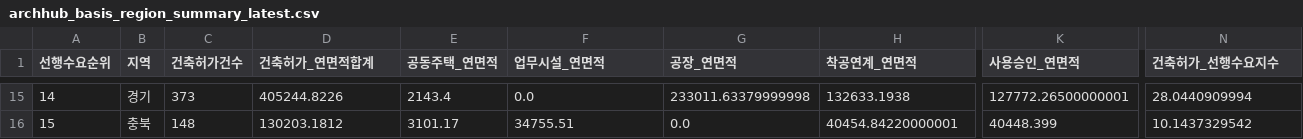
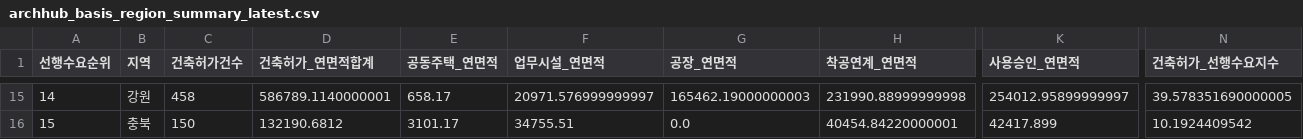
Before and after one commit to Ronaldooh123/steel-demand-report, a CSV file: data/cache/archhub_basis_region_summary_latest.csv, drawn as a sheet; only a part is shown, gaps mark what is left out; the diff covers the shown part only; the diff names each change by its address in the sheet, - before the commit and + after, or states it on an @@ line.

```diff
--- a/data/cache/archhub_basis_region_summary_latest.csv
+++ b/data/cache/archhub_basis_region_summary_latest.csv
-B15 (지역): 경기
+B15 (지역): 강원
-C15 (건축허가건수): 373
+C15 (건축허가건수): 458
-D15 (건축허가_연면적합계): 405244.8226
+D15 (건축허가_연면적합계): 586789.1140000001
-E15 (공동주택_연면적): 2143.4
+E15 (공동주택_연면적): 658.17
-F15 (업무시설_연면적): 0.0
+F15 (업무시설_연면적): 20971.576999999997
-G15 (공장_연면적): 233011.63379999998
+G15 (공장_연면적): 165462.19000000003
-H15 (착공연계_연면적): 132633.1938
+H15 (착공연계_연면적): 231990.88999999998
-K15 (사용승인_연면적): 127772.26500000001
+K15 (사용승인_연면적): 254012.95899999997
-N15 (건축허가_선행수요지수): 28.0440909994
+N15 (건축허가_선행수요지수): 39.578351690000005
-C16 (건축허가건수): 148
+C16 (건축허가건수): 150
-D16 (건축허가_연면적합계): 130203.1812
+D16 (건축허가_연면적합계): 132190.6812
-K16 (사용승인_연면적): 40448.399
+K16 (사용승인_연면적): 42417.899
-N16 (건축허가_선행수요지수): 10.1437329542
+N16 (건축허가_선행수요지수): 10.1924409542
```
Also changed, not shown: 2 added rows, 2 removed rows and 48 edited cells elsewhere in this file, 2 other files.
